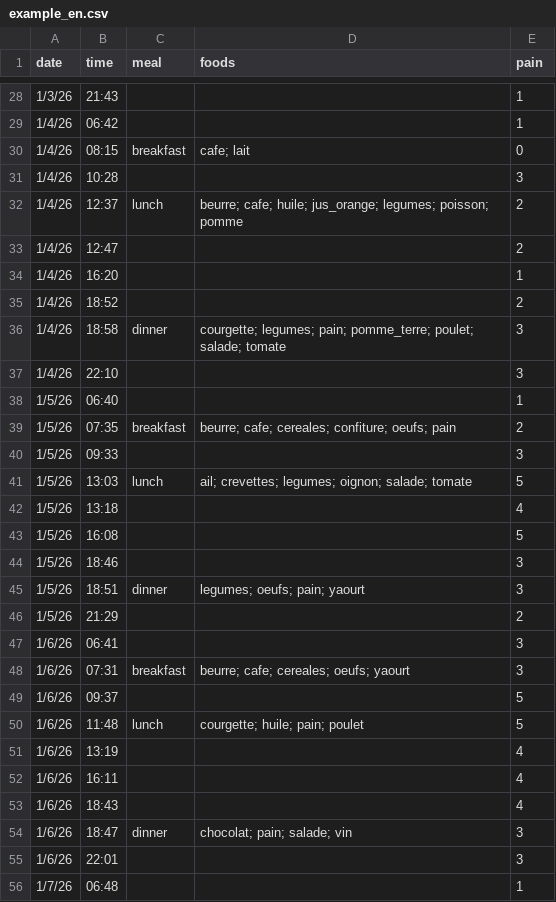
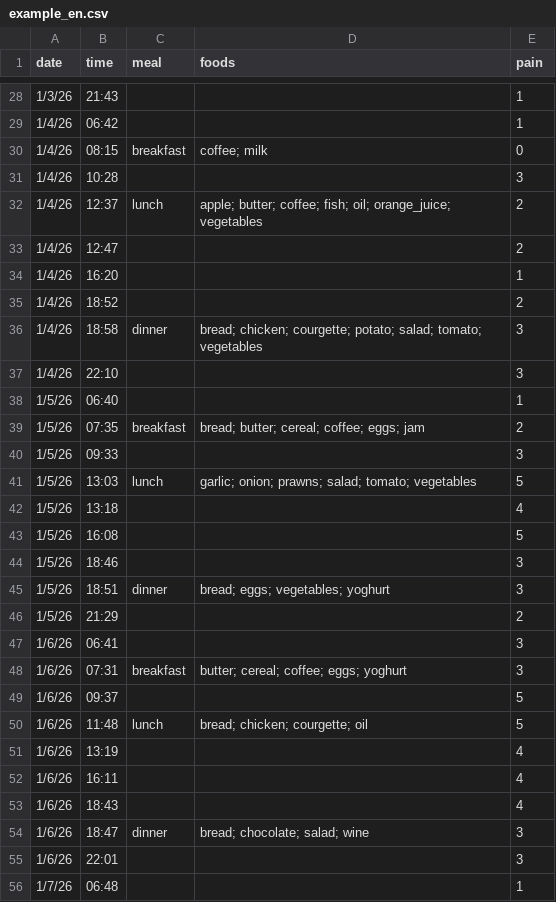
Before and after one commit to bouda1/gutcheck, a CSV file: example_en.csv, drawn as a sheet; only a part is shown, gaps mark what is left out; the diff covers the shown part only.

```diff
--- a/example_en.csv
+++ b/example_en.csv
@@ -29,5 +29,5 @@ date,time,meal,foods,pain
 1/4/26,06:42,,,1
-1/4/26,08:15,breakfast,cafe; lait,0
+1/4/26,08:15,breakfast,coffee; milk,0
 1/4/26,10:28,,,3
-1/4/26,12:37,lunch,beurre; cafe; huile; jus_orange; legumes; poisson; pomme,2
+1/4/26,12:37,lunch,apple; butter; coffee; fish; oil; orange_juice; vegetables,2
 1/4/26,12:47,,,2
@@ -35,8 +35,8 @@ date,time,meal,foods,pain
 1/4/26,18:52,,,2
-1/4/26,18:58,dinner,courgette; legumes; pain; pomme_terre; poulet; salade; tomate,3
+1/4/26,18:58,dinner,bread; chicken; courgette; potato; salad; tomato; vegetables,3
 1/4/26,22:10,,,3
 1/5/26,06:40,,,1
-1/5/26,07:35,breakfast,beurre; cafe; cereales; confiture; oeufs; pain,2
+1/5/26,07:35,breakfast,bread; butter; cereal; coffee; eggs; jam,2
 1/5/26,09:33,,,3
-1/5/26,13:03,lunch,ail; crevettes; legumes; oignon; salade; tomate,5
+1/5/26,13:03,lunch,garlic; onion; prawns; salad; tomato; vegetables,5
 1/5/26,13:18,,,4
@@ -44,8 +44,8 @@ date,time,meal,foods,pain
 1/5/26,18:46,,,3
-1/5/26,18:51,dinner,legumes; oeufs; pain; yaourt,3
+1/5/26,18:51,dinner,bread; eggs; vegetables; yoghurt,3
 1/5/26,21:29,,,2
 1/6/26,06:41,,,3
-1/6/26,07:31,breakfast,beurre; cafe; cereales; oeufs; yaourt,3
+1/6/26,07:31,breakfast,butter; cereal; coffee; eggs; yoghurt,3
 1/6/26,09:37,,,5
-1/6/26,11:48,lunch,courgette; huile; pain; poulet,5
+1/6/26,11:48,lunch,bread; chicken; courgette; oil,5
 1/6/26,13:19,,,4
@@ -53,3 +53,3 @@ date,time,meal,foods,pain
 1/6/26,18:43,,,4
-1/6/26,18:47,dinner,chocolat; pain; salade; vin,3
+1/6/26,18:47,dinner,bread; chocolate; salad; wine,3
 1/6/26,22:01,,,3
```
Also changed, not shown: 117 edited cells elsewhere in this file, example_fr.csv, 24 other files.
